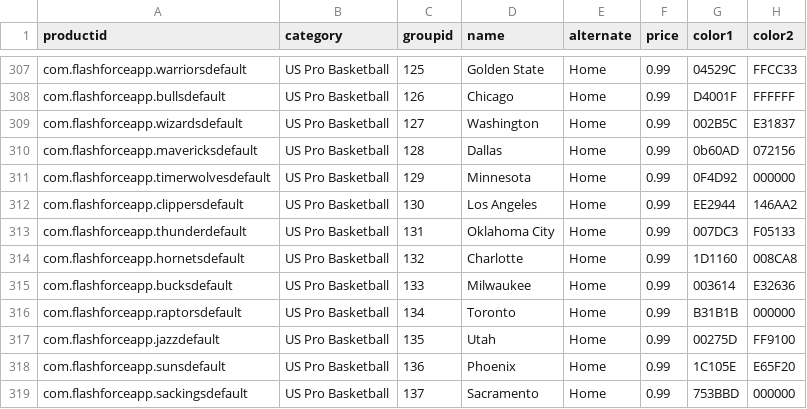
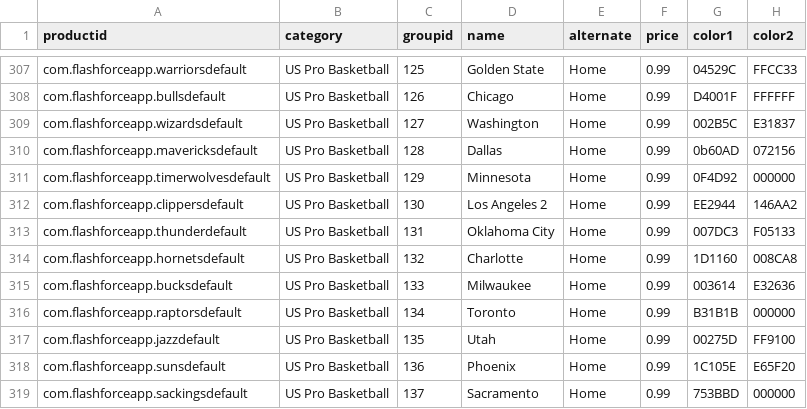
Before and after one commit to sponrad/ffhelpers, a CSV file: ffinput.csv, drawn as a sheet; only a part is shown, gaps mark what is left out; the diff covers the shown part only; the diff names each change by its address in the sheet, - before the commit and + after, or states it on an @@ line.

```diff
--- a/ffinput.csv
+++ b/ffinput.csv
-D312 (name): Los Angeles
+D312 (name): Los Angeles 2
```
Also changed, not shown: 25 edited cells elsewhere in this file, 3 other files.
